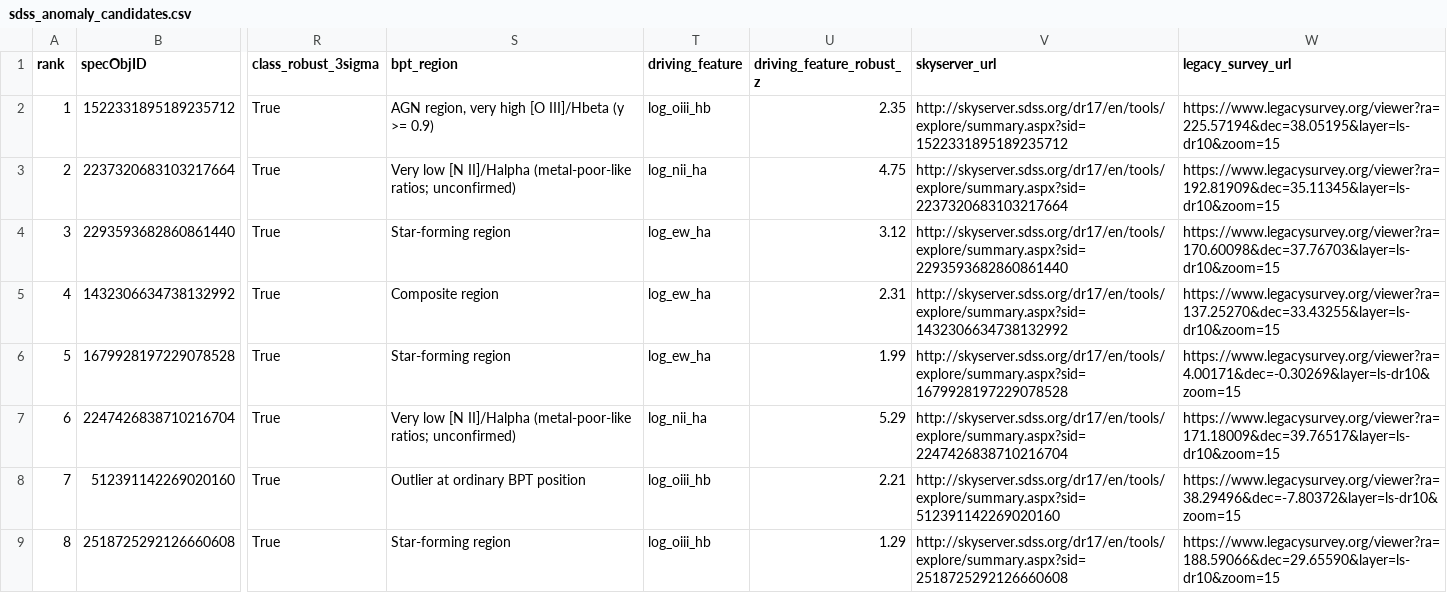
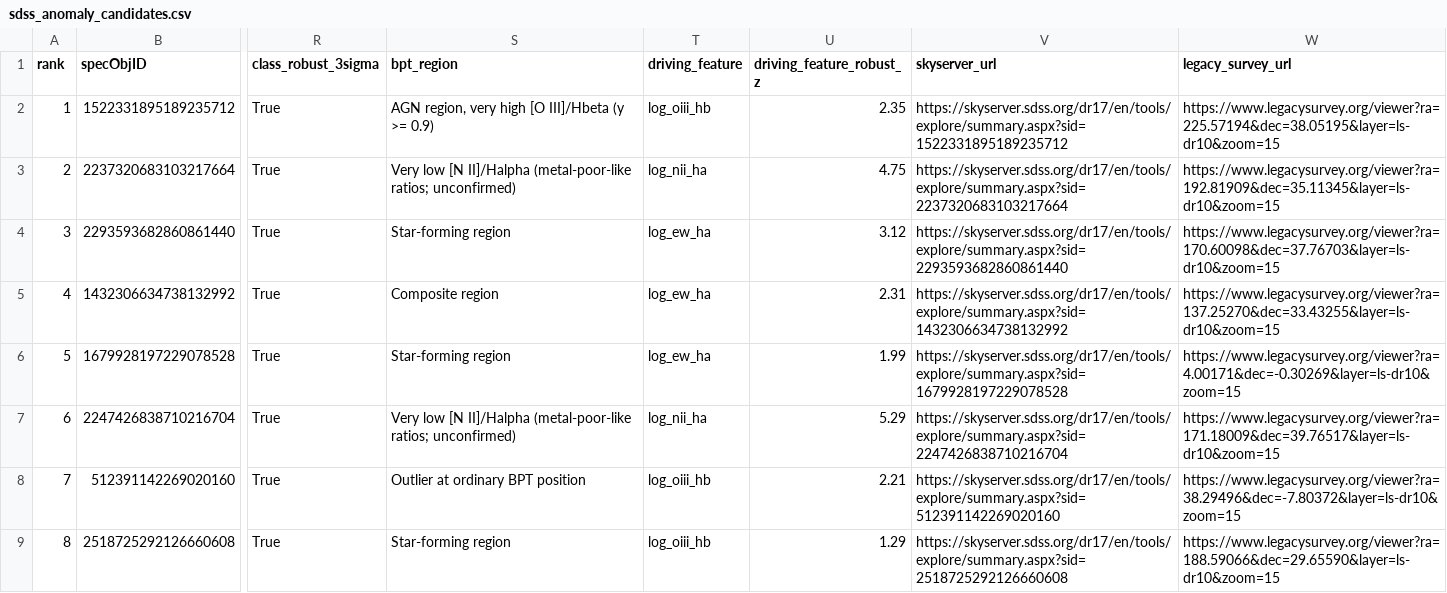
Before and after one commit to adityavsb/bpt-diagram-sdss, a CSV file: data/sdss_anomaly_candidates.csv, drawn as a sheet; only a part is shown, gaps mark what is left out; the diff names each change by its address in the sheet, - before the commit and + after, or states it on an @@ line.

Commit message:
Use HTTPS links and clean up outlier terminology in pipeline
Switch SkyServer links to HTTPS, and rename remaining glitch/anomaly terms in plot scripts and console output.

```diff
--- a/data/sdss_anomaly_candidates.csv
+++ b/data/sdss_anomaly_candidates.csv
-V2 (skyserver_url): http://skyserver.sdss.org/dr17/en/tools/explore/summary.aspx?sid=1522331895189235712
+V2 (skyserver_url): https://skyserver.sdss.org/dr17/en/tools/explore/summary.aspx?sid=1522331895189235712
-V3 (skyserver_url): http://skyserver.sdss.org/dr17/en/tools/explore/summary.aspx?sid=2237320683103217664
+V3 (skyserver_url): https://skyserver.sdss.org/dr17/en/tools/explore/summary.aspx?sid=2237320683103217664
-V4 (skyserver_url): http://skyserver.sdss.org/dr17/en/tools/explore/summary.aspx?sid=2293593682860861440
+V4 (skyserver_url): https://skyserver.sdss.org/dr17/en/tools/explore/summary.aspx?sid=2293593682860861440
-V5 (skyserver_url): http://skyserver.sdss.org/dr17/en/tools/explore/summary.aspx?sid=1432306634738132992
+V5 (skyserver_url): https://skyserver.sdss.org/dr17/en/tools/explore/summary.aspx?sid=1432306634738132992
-V6 (skyserver_url): http://skyserver.sdss.org/dr17/en/tools/explore/summary.aspx?sid=1679928197229078528
+V6 (skyserver_url): https://skyserver.sdss.org/dr17/en/tools/explore/summary.aspx?sid=1679928197229078528
-V7 (skyserver_url): http://skyserver.sdss.org/dr17/en/tools/explore/summary.aspx?sid=2247426838710216704
+V7 (skyserver_url): https://skyserver.sdss.org/dr17/en/tools/explore/summary.aspx?sid=2247426838710216704
-V8 (skyserver_url): http://skyserver.sdss.org/dr17/en/tools/explore/summary.aspx?sid=512391142269020160
+V8 (skyserver_url): https://skyserver.sdss.org/dr17/en/tools/explore/summary.aspx?sid=512391142269020160
-V9 (skyserver_url): http://skyserver.sdss.org/dr17/en/tools/explore/summary.aspx?sid=2518725292126660608
+V9 (skyserver_url): https://skyserver.sdss.org/dr17/en/tools/explore/summary.aspx?sid=2518725292126660608
```
Also changed, not shown: 4 other files.
